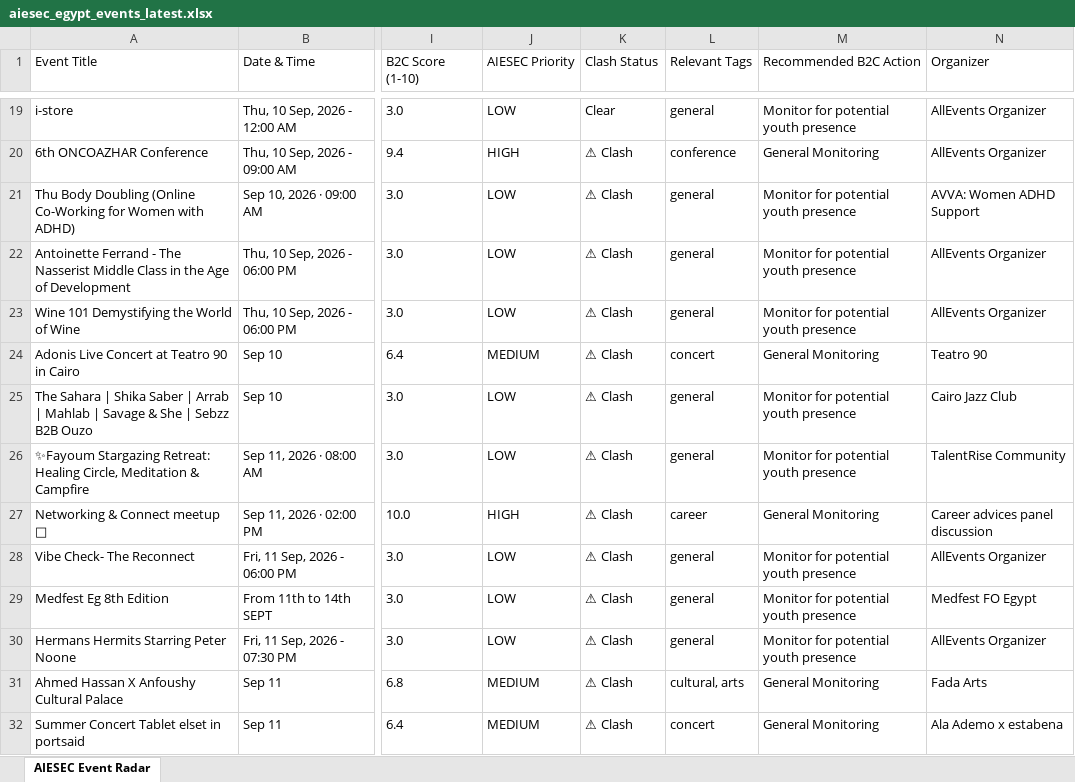
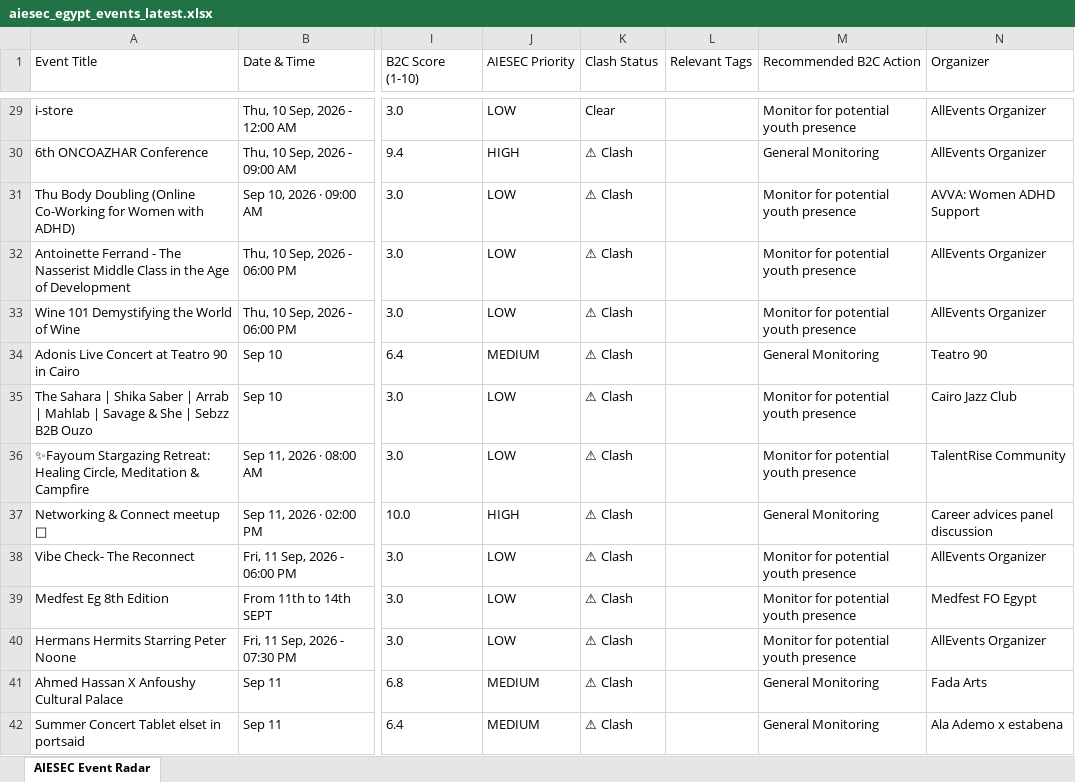
Before and after one commit to abdelrahmanmotazz/aiesec-event-radar, an Excel workbook: data/aiesec_egypt_events_latest.xlsx, sheet AIESEC Event Radar, drawn as a sheet; only a part is shown, gaps mark what is left out; values as stored, in another font and other column widths than the file's, no borders; addresses are those after the commit; the diff covers the shown part only; the diff names each change by its address in the sheet, - before the commit and + after, or states it on an @@ line.

```diff
--- a/data/aiesec_egypt_events_latest.xlsx (sheet AIESEC Event Radar)
+++ b/data/aiesec_egypt_events_latest.xlsx (sheet AIESEC Event Radar)
-L29 (Relevant Tags): general
+L29 (Relevant Tags): (empty)
-L30 (Relevant Tags): conference
+L30 (Relevant Tags): (empty)
-L31:L33 (Relevant Tags): general
+L31:L33 (Relevant Tags): (empty)
-L34 (Relevant Tags): concert
+L34 (Relevant Tags): (empty)
-L35:L36 (Relevant Tags): general
+L35:L36 (Relevant Tags): (empty)
-L37 (Relevant Tags): career
+L37 (Relevant Tags): (empty)
-L38:L40 (Relevant Tags): general
+L38:L40 (Relevant Tags): (empty)
-L41 (Relevant Tags): cultural, arts
+L41 (Relevant Tags): (empty)
-L42 (Relevant Tags): concert
+L42 (Relevant Tags): (empty)
```
Also changed, not shown: 25 added rows, 15 removed rows and 261 edited cells elsewhere in this sheet, 3 other files.
